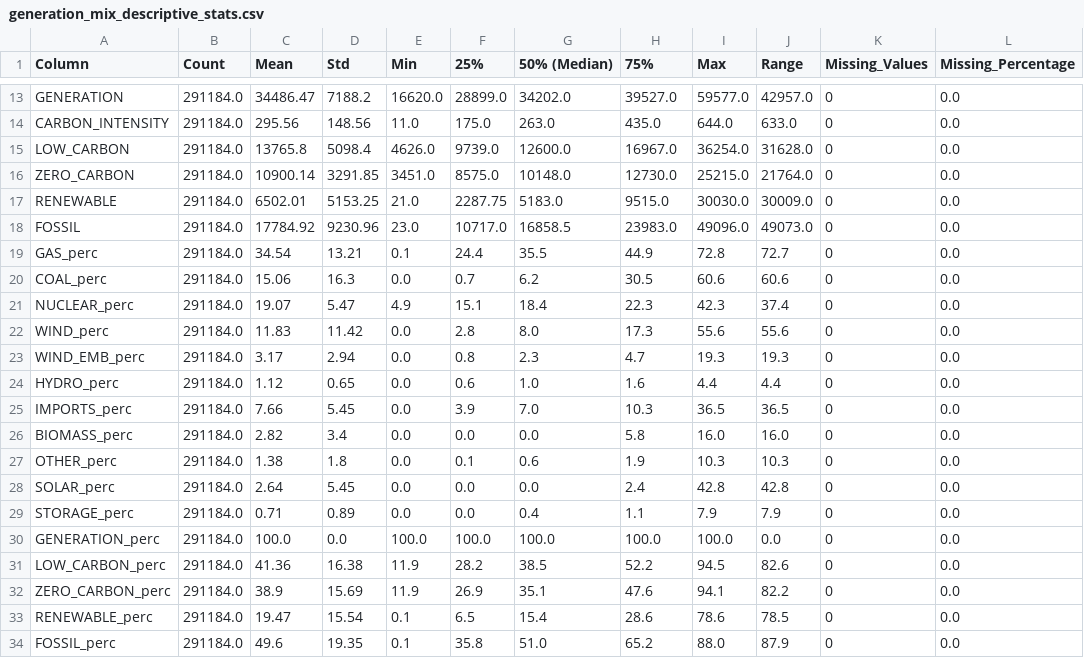
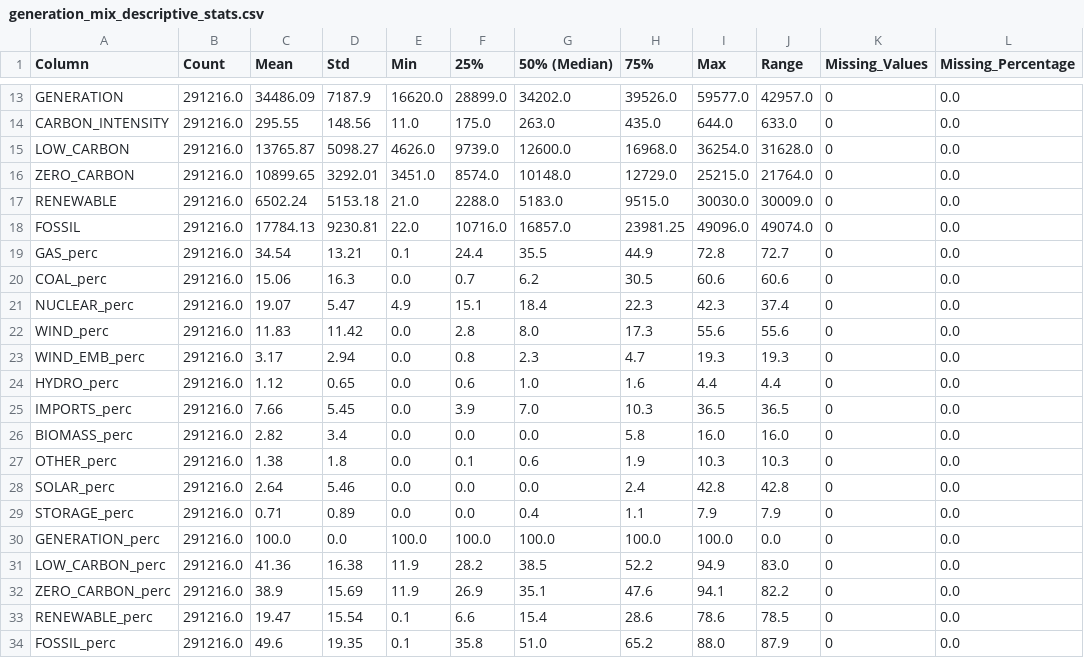
Before and after one commit to Julian-Elliott/grid-carbon-analysis, a CSV file: data/descriptive_statistics/generation_mix_descriptive_stats.csv, drawn as a sheet; only a part is shown, gaps mark what is left out; the diff covers the shown part only; the diff names each change by its address in the sheet, - before the commit and + after, or states it on an @@ line.

```diff
--- a/data/descriptive_statistics/generation_mix_descriptive_stats.csv
+++ b/data/descriptive_statistics/generation_mix_descriptive_stats.csv
-B13:B34 (Count): 291184.0
+B13:B34 (Count): 291216.0
-C13 (Mean): 34486.47
+C13 (Mean): 34486.09
-D13 (Std): 7188.2
+D13 (Std): 7187.9
-H13 (75%): 39527.0
+H13 (75%): 39526.0
-C14 (Mean): 295.56
+C14 (Mean): 295.55
-C15 (Mean): 13765.8
+C15 (Mean): 13765.87
-D15 (Std): 5098.4
+D15 (Std): 5098.27
-H15 (75%): 16967.0
+H15 (75%): 16968.0
-C16 (Mean): 10900.14
+C16 (Mean): 10899.65
-D16 (Std): 3291.85
+D16 (Std): 3292.01
-F16 (25%): 8575.0
+F16 (25%): 8574.0
-H16 (75%): 12730.0
+H16 (75%): 12729.0
-C17 (Mean): 6502.01
+C17 (Mean): 6502.24
-D17 (Std): 5153.25
+D17 (Std): 5153.18
-F17 (25%): 2287.75
+F17 (25%): 2288.0
-C18 (Mean): 17784.92
+C18 (Mean): 17784.13
-D18 (Std): 9230.96
+D18 (Std): 9230.81
-E18 (Min): 23.0
+E18 (Min): 22.0
-F18 (25%): 10717.0
+F18 (25%): 10716.0
-G18 (50% (Median)): 16858.5
+G18 (50% (Median)): 16857.0
-H18 (75%): 23983.0
+H18 (75%): 23981.25
-J18 (Range): 49073.0
+J18 (Range): 49074.0
-D28 (Std): 5.45
+D28 (Std): 5.46
-I31 (Max): 94.5
+I31 (Max): 94.9
-J31 (Range): 82.6
+J31 (Range): 83.0
-F33 (25%): 6.5
+F33 (25%): 6.6
```
Also changed, not shown: 42 edited cells elsewhere in this file, data/data_dictionary/combined_generation_carbon_intensity_dictionary.csv, data/data_dictionary/generation_mix_data_dictionary.csv, 6 other files.
